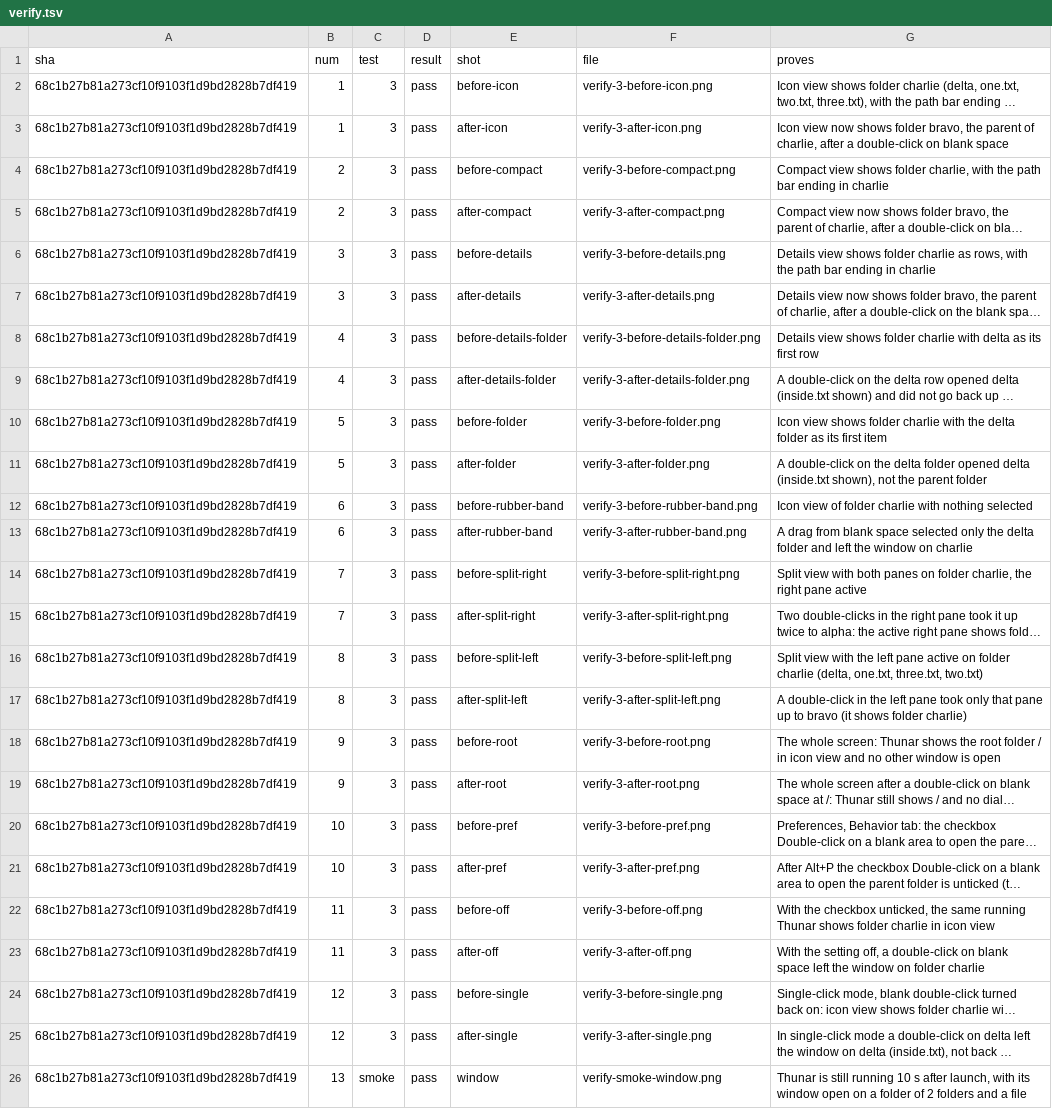
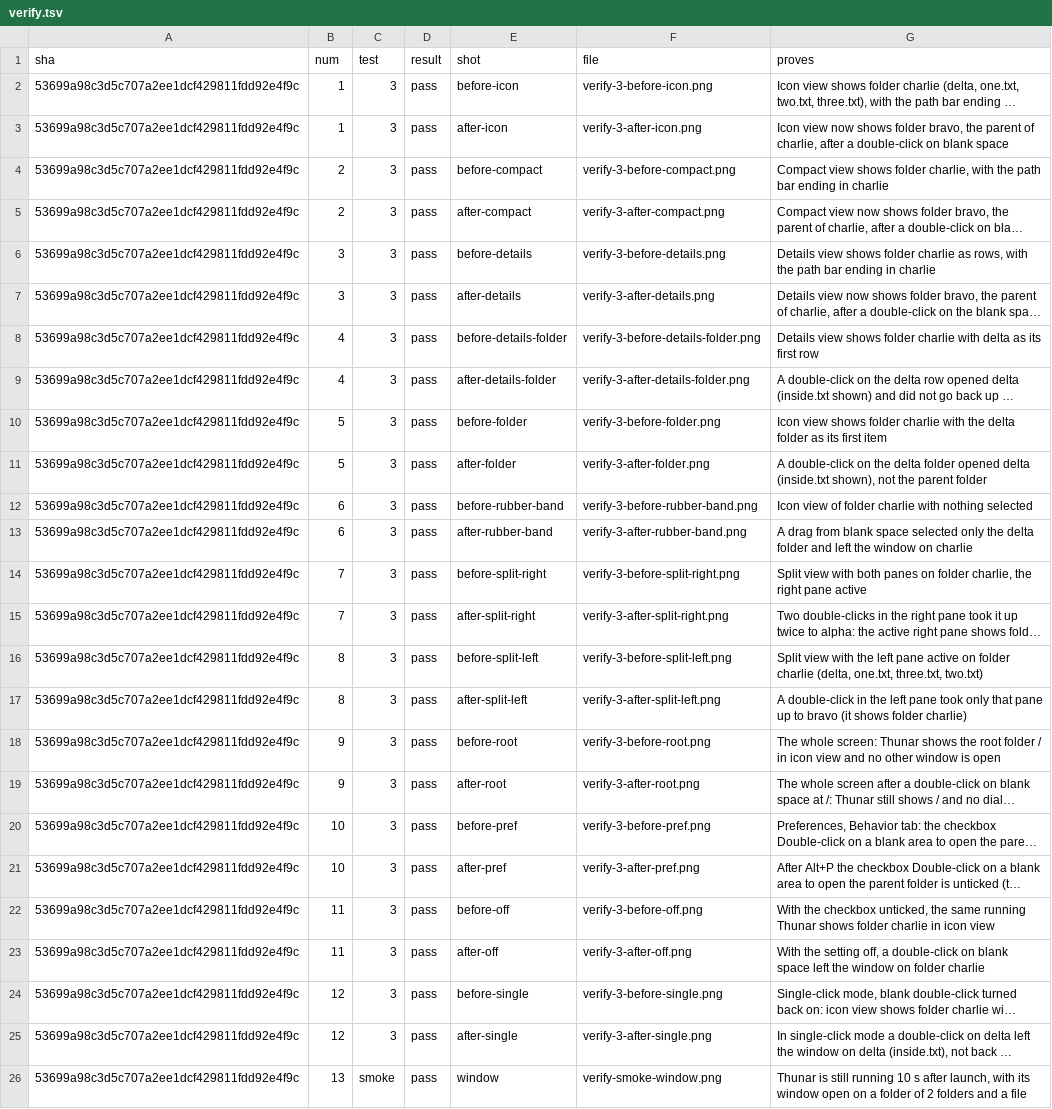
Before and after one commit to alexhu98/thunar, a TSV file: pr-36/verify.tsv, drawn as a sheet; long unchanged cells end in …; the diff names each change by its address in the sheet, - before the commit and + after, or states it on an @@ line.

```diff
--- a/pr-36/verify.tsv
+++ b/pr-36/verify.tsv
-A2:A26 (sha): 68c1b27b81a273cf10f9103f1d9bd2828b7df419
+A2:A26 (sha): 53699a98c3d5c707a2ee1dcf429811fdd92e4f9c
```
